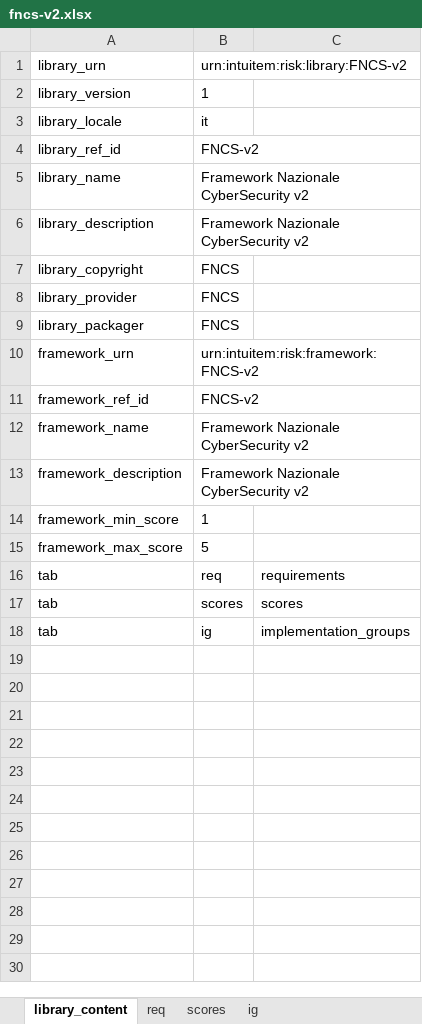
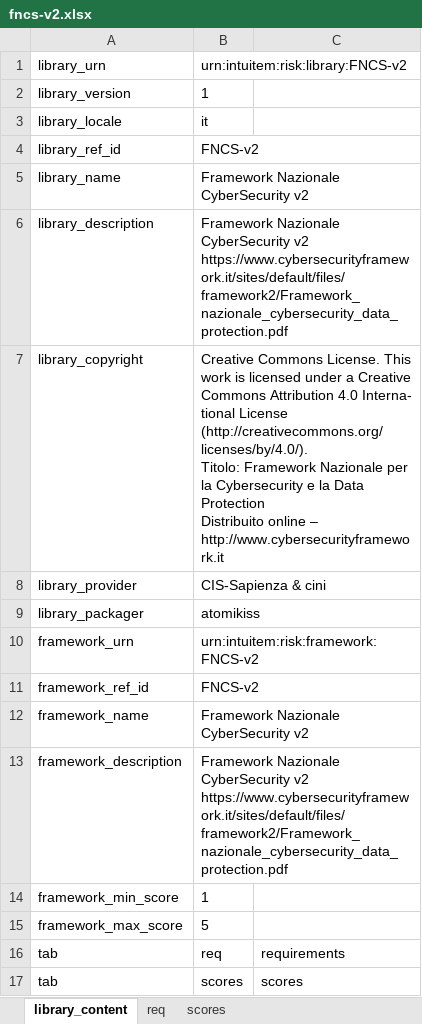
Before and after one commit to intuitem/ciso-assistant-community, an Excel workbook: tools/FNCS-v2/fncs-v2.xlsx, sheet library_content, drawn as a sheet; values as stored, in another font and other column widths than the file's, no borders; ↵ is a line break in a cell; the diff names each change by its address in the sheet, - before the commit and + after, or states it on an @@ line.

Commit message:
Frameworks fixes

```diff
--- a/tools/FNCS-v2/fncs-v2.xlsx (sheet library_content)
+++ b/tools/FNCS-v2/fncs-v2.xlsx (sheet library_content)
-sheet tab: ig
-B6: …CyberSecurity v2
+B6: …CyberSecurity v2 ↵ https://www.cybersecurityframework.it/sites/default/files/framework2/Framework_nazionale_cybersecurity_data_protection.pdf
-B7: FNCS
+B7: Creative Commons License. This work is licensed under a Creative Commons Attribution 4.0 Interna- ↵ tional License (http://creativecommons.org/licenses/by/4.0/). ↵ Titolo: Framework Nazionale per la Cybersecurity e la Data Protection ↵ Distribuito online – http://www.cybersecurityframework.it
-B8: FNCS
+B8: CIS-Sapienza & cini
-B9: FNCS
+B9: atomikiss
-B13: …CyberSecurity v2
+B13: …CyberSecurity v2 ↵ https://www.cybersecurityframework.it/sites/default/files/framework2/Framework_nazionale_cybersecurity_data_protection.pdf
-row 18: tab | ig | implementation_groups
```
Also changed, not shown: sheet req, tools/Controlli-Minimi-AGID/Controlli-minimi-AGID.xlsx, 2 other files.
